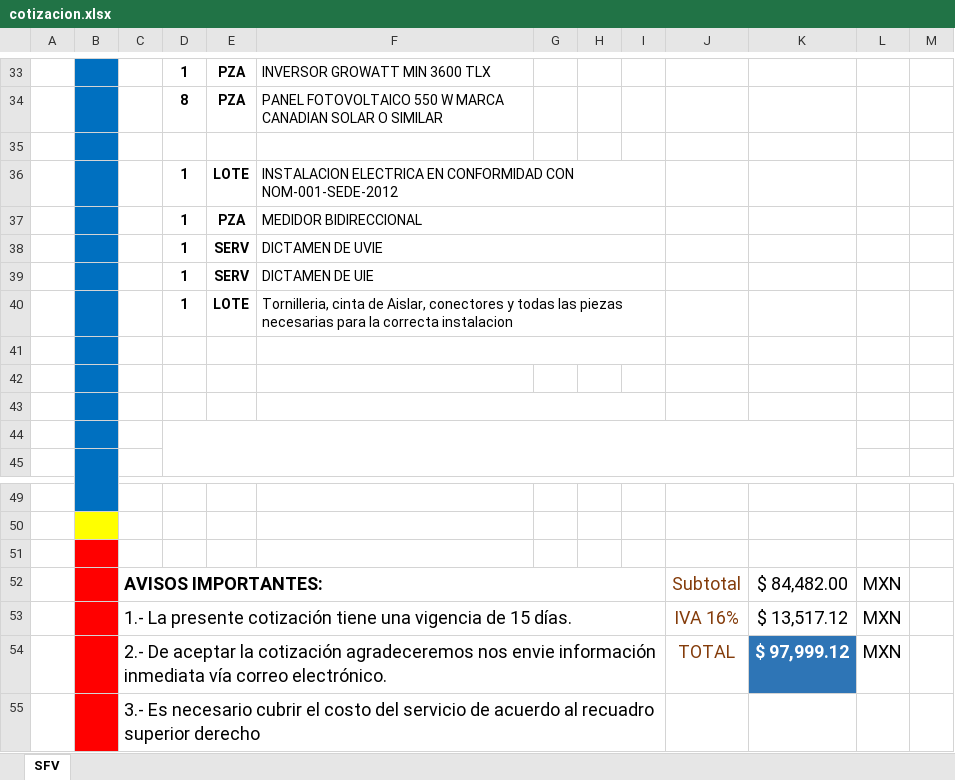
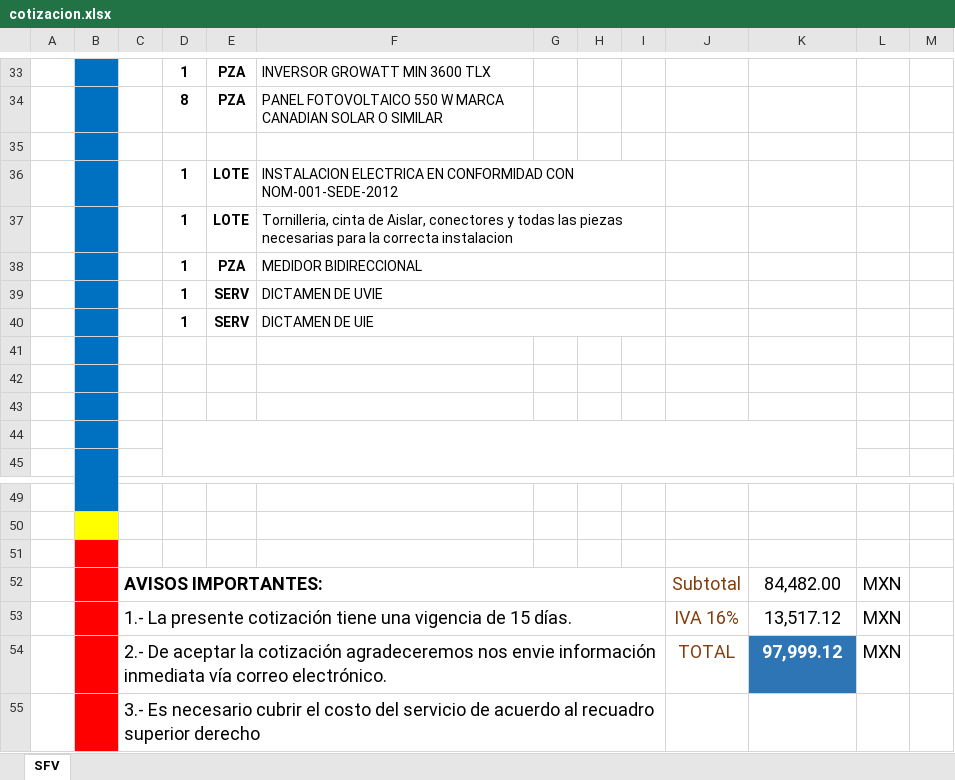
Before and after one commit to mimus-assa/enerv-sage, an Excel workbook: cotizacion.xlsx, sheet SFV, drawn as a sheet; only a part is shown, gaps mark what is left out; values as stored, in another font and other column widths than the file's, no borders; charts and pictures not drawn; removed rows and columns are numbered as before the commit, all else as after; the diff names each change by its address in the sheet, - before the commit and + after, or states it on an @@ line.

```diff
--- a/cotizacion.xlsx (sheet SFV)
+++ b/cotizacion.xlsx (sheet SFV)
@@ row 40 moved to row 37: 1 @@
-F41:I41 merged
-F43:I43 merged
-K52: $ 84,482.00
+K52: 84,482.00
-K53: $ 13,517.12
+K53: 13,517.12
-K54: $ 97,999.12
+K54: 97,999.12
```
Also changed, not shown: charts or pictures, 4 other files.
